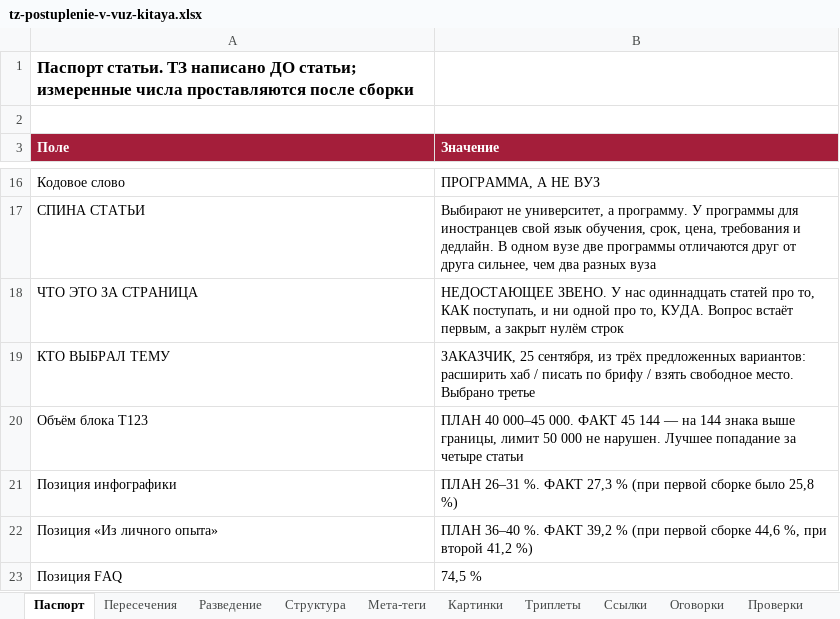
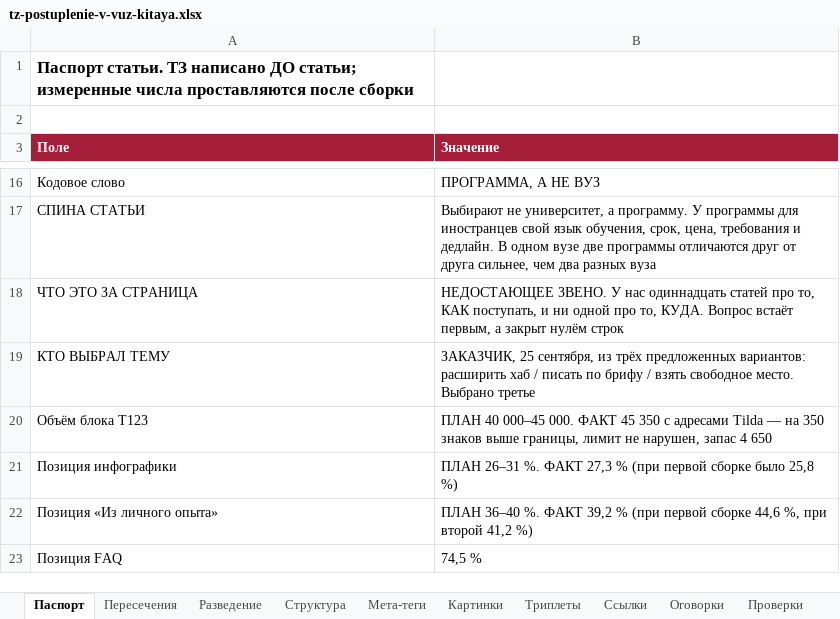
Before and after one commit to juliakitaiskaya-cmd/Kitai-Shool, an Excel workbook: content/tz-postuplenie-v-vuz-kitaya.xlsx, sheet Паспорт, drawn as a sheet; only a part is shown, gaps mark what is left out; values as stored, in another font and other column widths than the file's, no borders; the diff names each change by its address in the sheet, - before the commit and + after, or states it on an @@ line.

```diff
--- a/content/tz-postuplenie-v-vuz-kitaya.xlsx (sheet Паспорт)
+++ b/content/tz-postuplenie-v-vuz-kitaya.xlsx (sheet Паспорт)
-B20 (Значение): …ФАКТ 45 144 — на 144 знака выше границы, лимит 50 000 не нарушен. Лучшее попадание за четыре статьи
+B20 (Значение): …ФАКТ 45 350 с адресами Tilda — на 350 знаков выше границы, лимит не нарушен, запас 4 650
```
Also changed, not shown: sheet Мета-теги, sheet Проверки, 3 other files.
